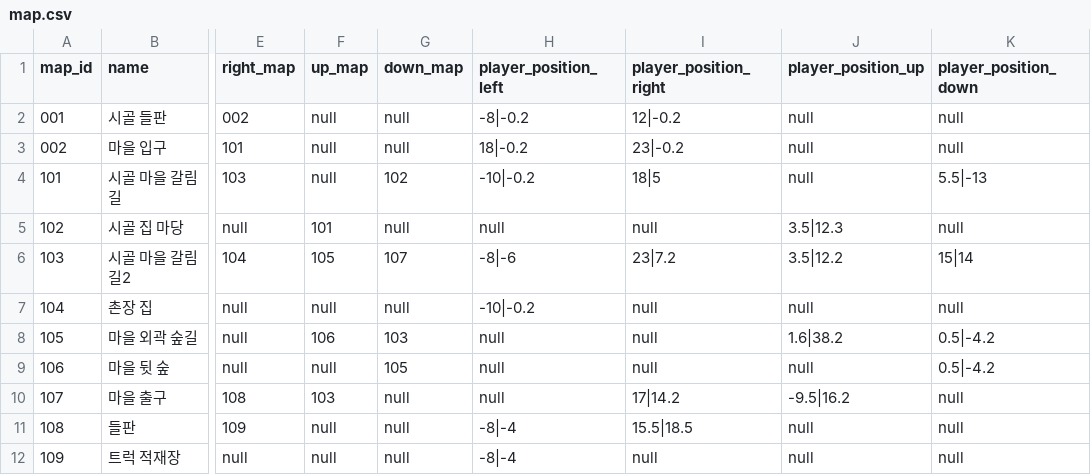
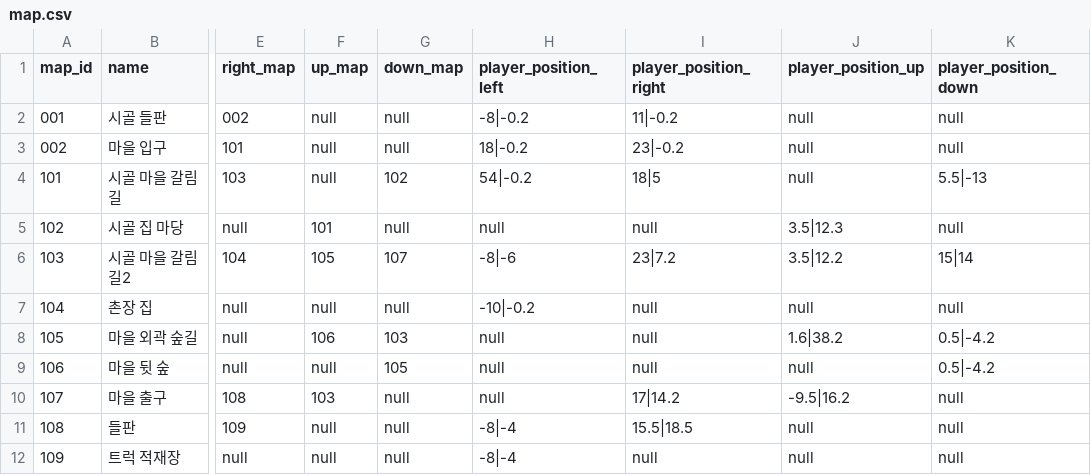
Before and after one commit to B-Dam/Project_DAD, a CSV file: Assets/Resources/CSV/map.csv, drawn as a sheet; only a part is shown, gaps mark what is left out; the diff names each change by its address in the sheet, - before the commit and + after, or states it on an @@ line.

```diff
--- a/Assets/Resources/CSV/map.csv
+++ b/Assets/Resources/CSV/map.csv
-I2 (player_position_right): 12|-0.2
+I2 (player_position_right): 11|-0.2
-H4 (player_position_left): -10|-0.2
+H4 (player_position_left): 54|-0.2
```
Also changed, not shown: 40 other files.
